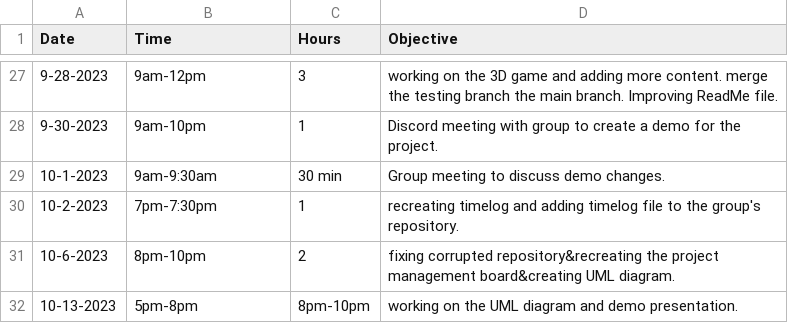
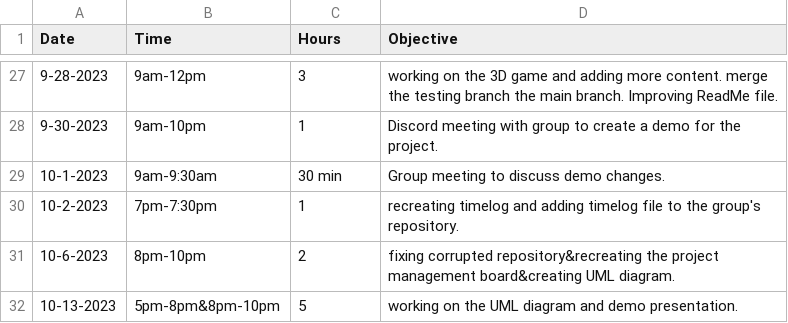
Before and after one commit to Kazuto1120/chocohippo, a CSV file: TimeLog_JorgeLata - Sheet1.csv, drawn as a sheet; only a part is shown, gaps mark what is left out.

Commit message:
Update TimeLog_JorgeLata - Sheet1.csv

```diff
--- a/TimeLog_JorgeLata - Sheet1.csv
+++ b/TimeLog_JorgeLata - Sheet1.csv
@@ -31,2 +31,2 @@ Date,Time,Hours,Objective
 10-6-2023,8pm-10pm,2,fixing corrupted repository&recreating the project management board&creating UML diagram.
-10-13-2023,5pm-8pm,8pm-10pm,working on the UML diagram and demo presentation.
+10-13-2023,5pm-8pm&8pm-10pm,5,working on the UML diagram and demo presentation.
```
